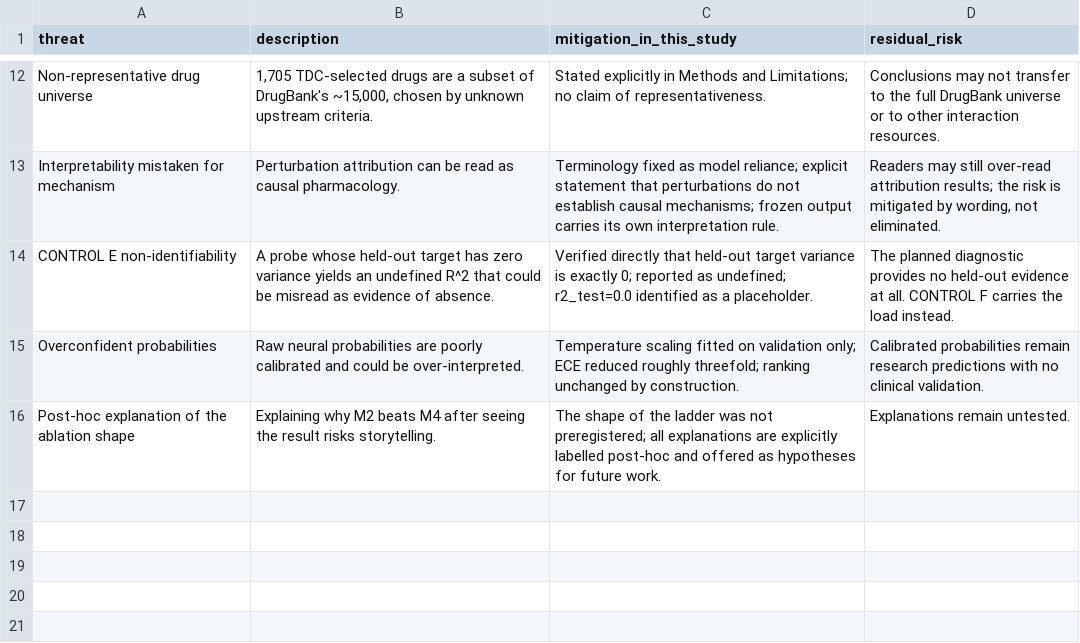
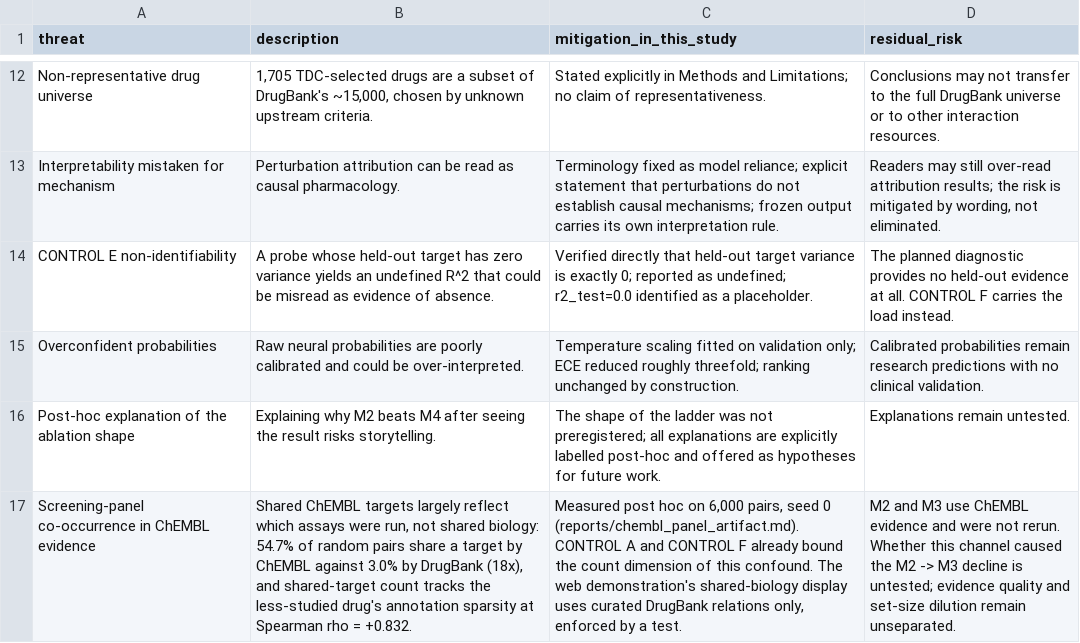
Before and after one commit to mametaeverzat014-cell/DDI-Net, a CSV file: paper/tables/table7_threats_to_validity.csv, drawn as a sheet; only a part is shown, gaps mark what is left out; the diff names each change by its address in the sheet, - before the commit and + after, or states it on an @@ line.

```diff
--- a/paper/tables/table7_threats_to_validity.csv
+++ b/paper/tables/table7_threats_to_validity.csv
+row 17: Screening-panel co-occurrence in ChEMBL evidence | Shared ChEMBL targets largely reflect which assays were run, not shared biology: 54.7% of random pairs share a target by ChEMBL against 3.0% by DrugBank (18x), and shared-target count tracks the less-studied drug's annotation sparsity at Spearman rho = +0.832. | Measured post hoc on 6,000 pairs, seed 0 (reports/chembl_panel_artifact.md). CONTROL A and CONTROL F already bound the count dimension of this confound. The web demonstration's shared-biology display uses curated DrugBank relations only, enforced by a test. | M2 and M3 use ChEMBL evidence and were not rerun. Whether this channel caused the M2 -> M3 decline is untested; evidence quality and set-size dilution remain unseparated.
```
Also changed, not shown: 2 other files.
